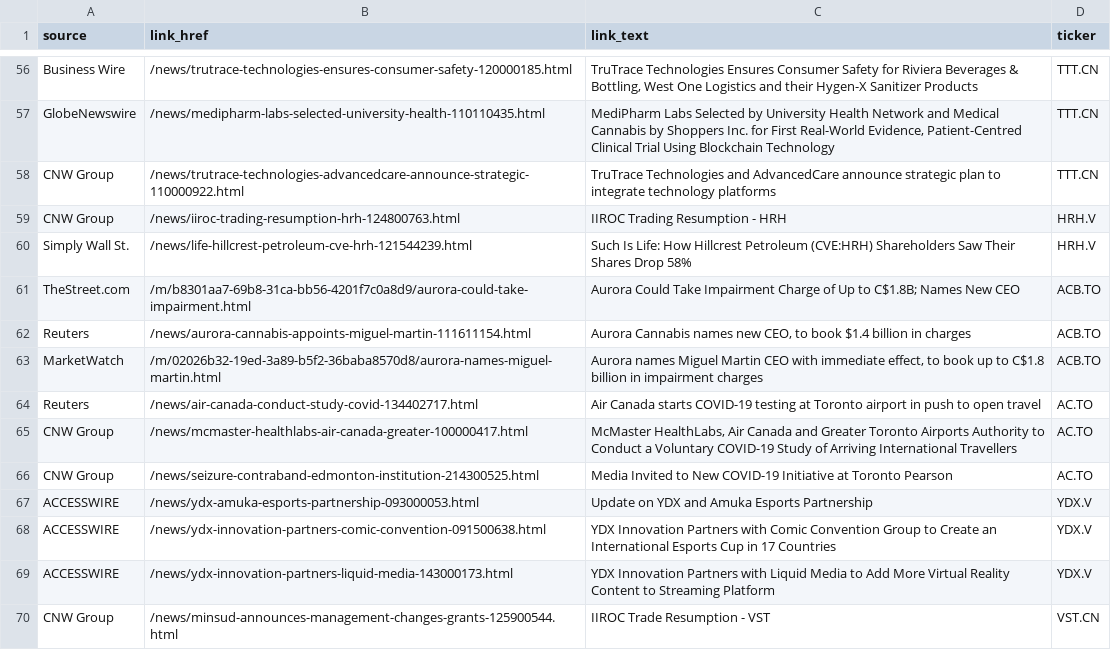
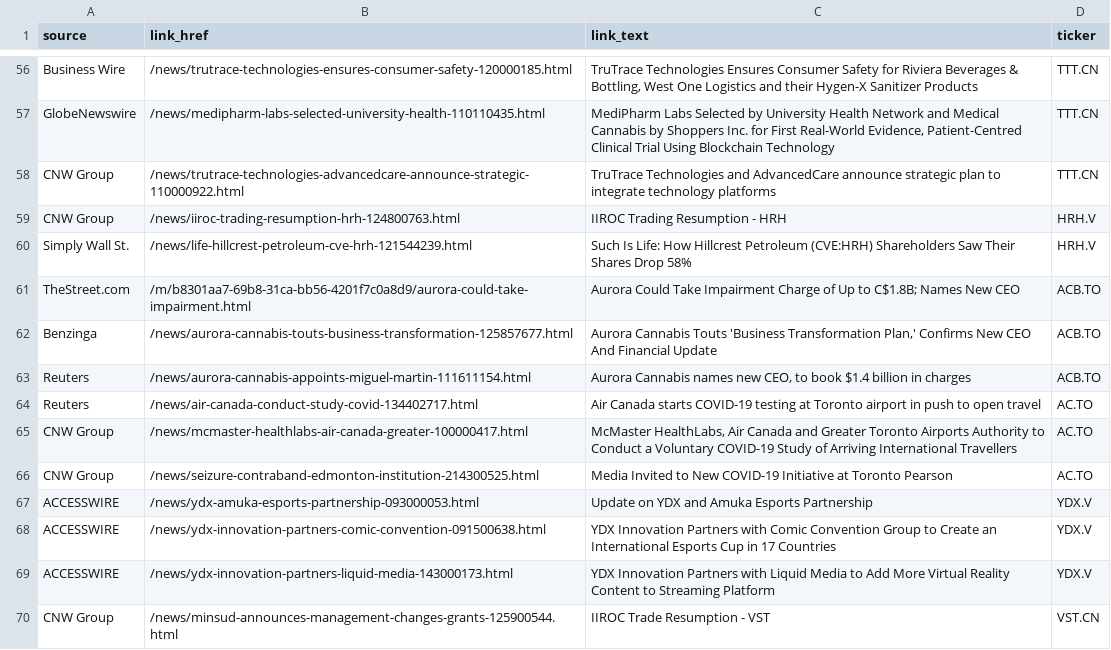
Before and after one commit to dli-invest/halts_and_news, a CSV file: news.csv, drawn as a sheet; only a part is shown, gaps mark what is left out; removed rows and columns are numbered as before the commit, all else as after; the diff names each change by its address in the sheet, - before the commit and + after, or states it on an @@ line.

```diff
--- a/news.csv
+++ b/news.csv
+row 62: Benzinga | /news/aurora-cannabis-touts-business-transformation-125857677.html | Aurora Cannabis Touts 'Business Transformation Plan,' Confirms New CEO And Financial Update | ACB.TO
-row 63: MarketWatch | /m/02026b32-19ed-3a89-b5f2-36baba8570d8/aurora-names-miguel-martin.html | Aurora names Miguel Martin CEO with immediate effect, to book up to C$1.8 billion in impairment charges | ACB.TO
```
Also changed, not shown: full_news.csv, halts.csv.
